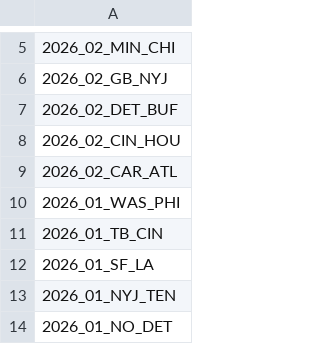
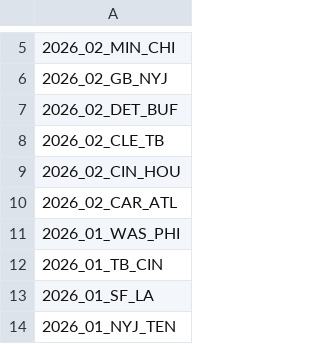
Before and after one commit to nflverse/nflverse-pbp-internal, a CSV file: released_games.csv, drawn as a sheet; only a part is shown, gaps mark what is left out; the shorter side is filled out with more unchanged rows; the diff names each change by its address in the sheet, - before the commit and + after, or states it on an @@ line.

```diff
--- a/released_games.csv
+++ b/released_games.csv
+row 8: 2026_02_CLE_TB
```
